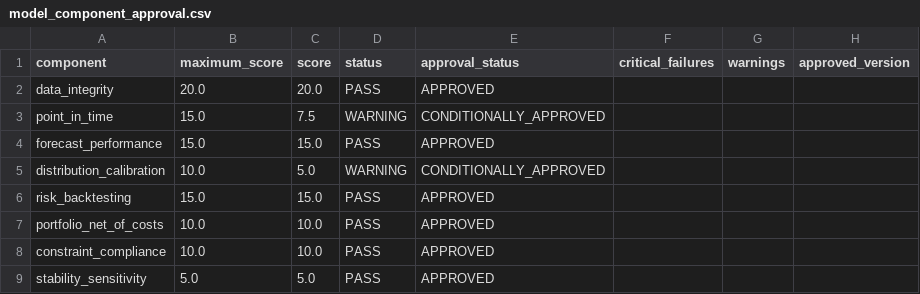
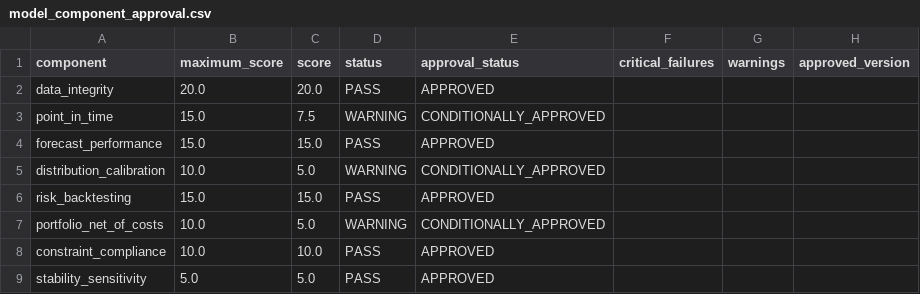
Before and after one commit to rohen97/Quantitative-Optimisation-Risk-Engine, a CSV file: reports/releases/2026-08-07-full-universe/validation/model_component_approval.csv, drawn as a sheet.

```diff
--- a/reports/releases/2026-08-07-full-universe/validation/model_component_approval.csv
+++ b/reports/releases/2026-08-07-full-universe/validation/model_component_approval.csv
@@ -6,3 +6,3 @@ distribution_calibration,10.0,5.0,WARNING,CONDITIONALLY_APPROVED,,,
 risk_backtesting,15.0,15.0,PASS,APPROVED,,,
-portfolio_net_of_costs,10.0,10.0,PASS,APPROVED,,,
+portfolio_net_of_costs,10.0,5.0,WARNING,CONDITIONALLY_APPROVED,,,
 constraint_compliance,10.0,10.0,PASS,APPROVED,,,
```
Also changed, not shown: reports/backtests/1997_to_latest/bias_and_limitations.csv, reports/releases/2026-08-07-full-universe/validation/benchmark_significance_report.csv, 32 other files.
